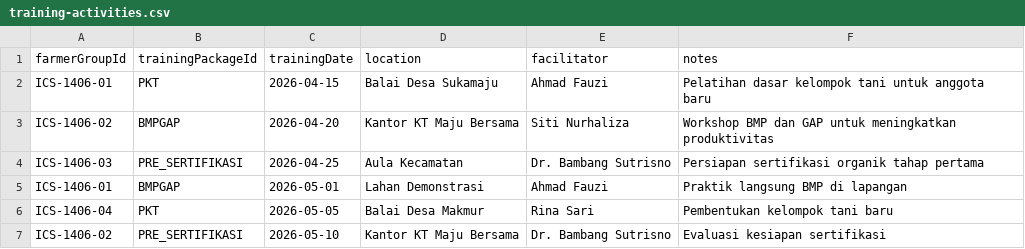
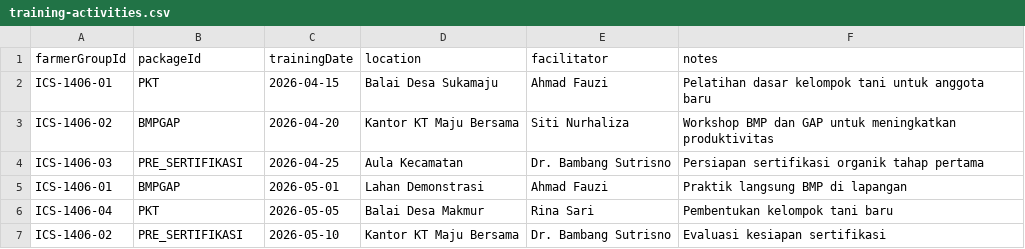
Before and after one commit to WRI-Indonesia/mis-smallholder-hub, a CSV file: prisma/seeds/data/training-activities.csv, drawn as a sheet.

Commit message:
feat: update seed data for dashboard compatibility
- Update farmer-groups.csv with proper district references and coordinates
- Enhance farmers.csv with correct group IDs and gender data
- Update batches.csv with proper batch information
- Add training-activities.csv with realistic training data
- Refactor seed-farmer-groups.ts and seed-farmers.ts for better data integrity
- Update main seed.ts to handle new data structure

These updates ensure dashboard server actions have proper test data
and the database is populated with realistic farmer group information
for accurate statistics and map markers display.

```diff
--- a/prisma/seeds/data/training-activities.csv
+++ b/prisma/seeds/data/training-activities.csv
@@ -1,2 +1,2 @@
-farmerGroupId,trainingPackageId,trainingDate,location,facilitator,notes
+farmerGroupId,packageId,trainingDate,location,facilitator,notes
 ICS-1406-01,PKT,2026-04-15,Balai Desa Sukamaju,Ahmad Fauzi,Pelatihan dasar kelompok tani untuk anggota baru
```
Also changed, not shown: prisma/seeds/data/farmer-groups.csv, 5 other files.
